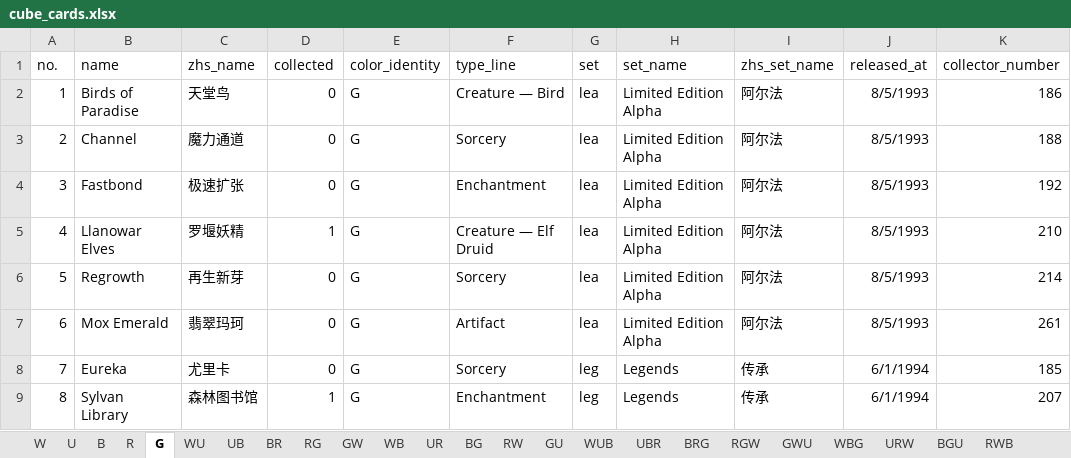
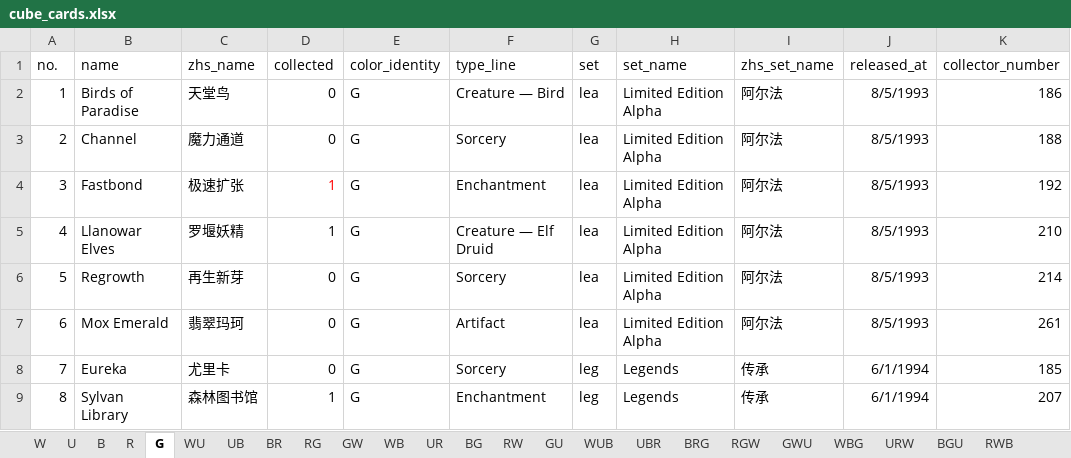
Before and after one commit to RuohengLiu/MTG-CUBE, an Excel workbook: cube_cards.xlsx, sheet G, drawn as a sheet; only a part is shown; values as stored, in another font and other column widths than the file's, no borders; the diff names each change by its address in the sheet, - before the commit and + after, or states it on an @@ line.

Commit message:
Update cube_cards.xlsx

```diff
--- a/cube_cards.xlsx (sheet G)
+++ b/cube_cards.xlsx (sheet G)
-D4 (collected): 0
+D4 (collected): 1
-D4 text colour: black
+D4 text colour: #FF0000
```
